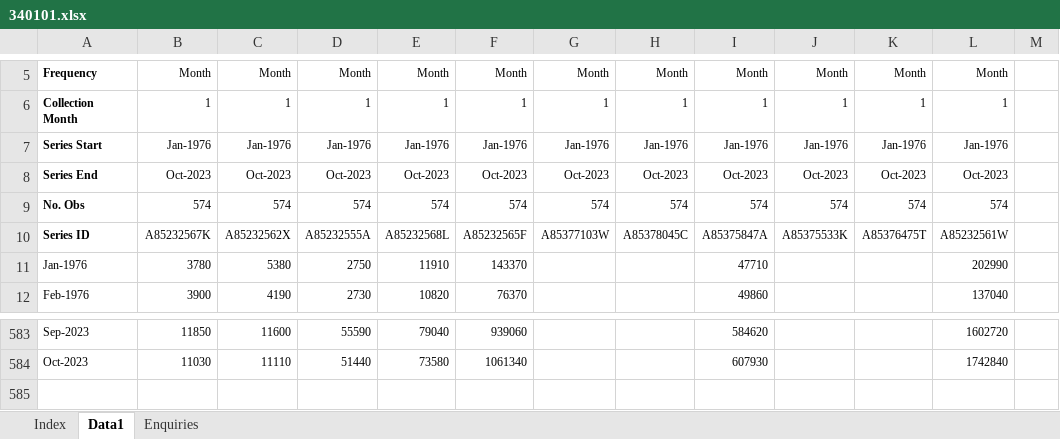
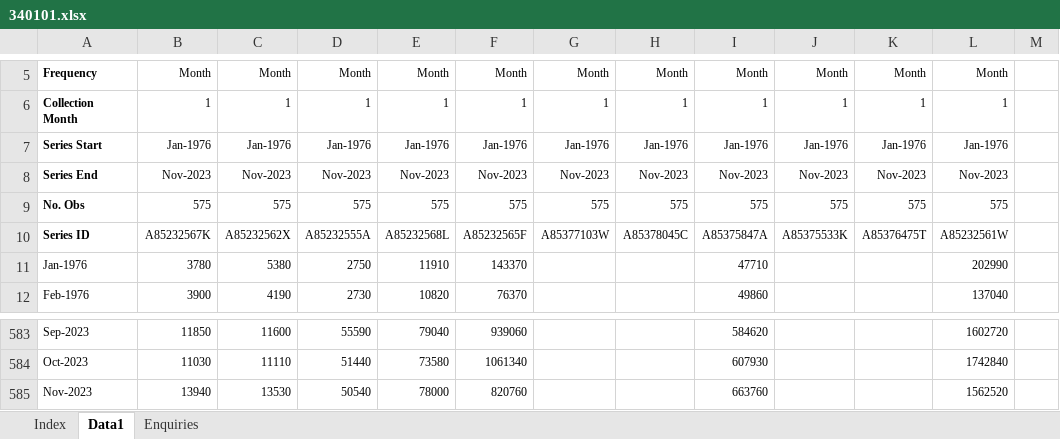
Before and after one commit to bahmanrostamitabar/forecasting_interrupted_time_series, an Excel workbook: data/340101.xlsx, sheet Data1, drawn as a sheet; only a part is shown, gaps mark what is left out; values as stored, in another font and other column widths than the file's, no borders; the diff names each change by its address in the sheet, - before the commit and + after, or states it on an @@ line.

Commit message:
Updated tourism data

```diff
--- a/data/340101.xlsx (sheet Data1)
+++ b/data/340101.xlsx (sheet Data1)
-B8: Oct-2023
+B8: Nov-2023
-C8: Oct-2023
+C8: Nov-2023
-D8: Oct-2023
+D8: Nov-2023
-E8: Oct-2023
+E8: Nov-2023
-F8: Oct-2023
+F8: Nov-2023
-G8: Oct-2023
+G8: Nov-2023
-H8: Oct-2023
+H8: Nov-2023
-I8: Oct-2023
+I8: Nov-2023
-J8: Oct-2023
+J8: Nov-2023
-K8: Oct-2023
+K8: Nov-2023
-L8: Oct-2023
+L8: Nov-2023
-B9: 574
+B9: 575
-C9: 574
+C9: 575
-D9: 574
+D9: 575
-E9: 574
+E9: 575
-F9: 574
+F9: 575
-G9: 574
+G9: 575
-H9: 574
+H9: 575
-I9: 574
+I9: 575
-J9: 574
+J9: 575
-K9: 574
+K9: 575
-L9: 574
+L9: 575
+row 585: Nov-2023 | 13940 | 13530 | 50540 | 78000 | 820760 |  |  | 663760 |  |  | 1562520
```
Also changed, not shown: sheet Index.
